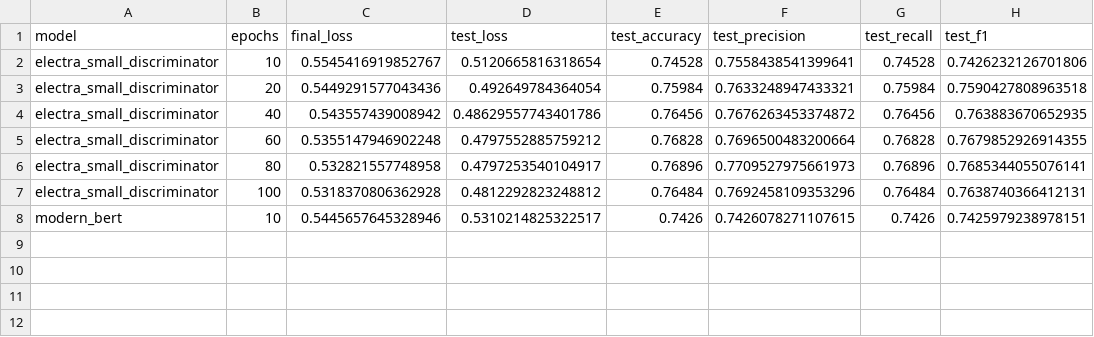
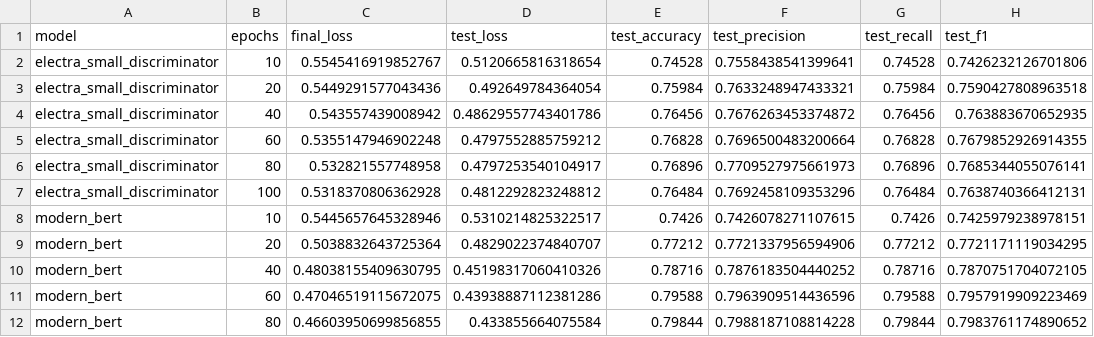
Before and after one commit to p10rahulm/causal-vs-correlated-classification, a CSV file: outputs/imdb_sentiment_classifier_naive_baseline/results_20250109_162906.csv, drawn as a sheet; the diff names each change by its address in the sheet, - before the commit and + after, or states it on an @@ line.

```diff
--- a/outputs/imdb_sentiment_classifier_naive_baseline/results_20250109_162906.csv
+++ b/outputs/imdb_sentiment_classifier_naive_baseline/results_20250109_162906.csv
+row 9: modern_bert | 20 | 0.5038832643725364 | 0.4829022374840707 | 0.77212 | 0.7721337956594906 | 0.77212 | 0.7721171119034295
+row 10: modern_bert | 40 | 0.48038155409630795 | 0.45198317060410326 | 0.78716 | 0.7876183504440252 | 0.78716 | 0.7870751704072105
+row 11: modern_bert | 60 | 0.47046519115672075 | 0.43938887112381286 | 0.79588 | 0.7963909514436596 | 0.79588 | 0.7957919909223469
+row 12: modern_bert | 80 | 0.46603950699856855 | 0.433855664075584 | 0.79844 | 0.7988187108814228 | 0.79844 | 0.7983761174890652
```
Also changed, not shown: outputs/imdb_sentiment_classifier_naive_baseline/results_20250109_163208.csv, outputs/ood_sentiment_comprehensive_test/combined_20250114.csv, 9 other files.
